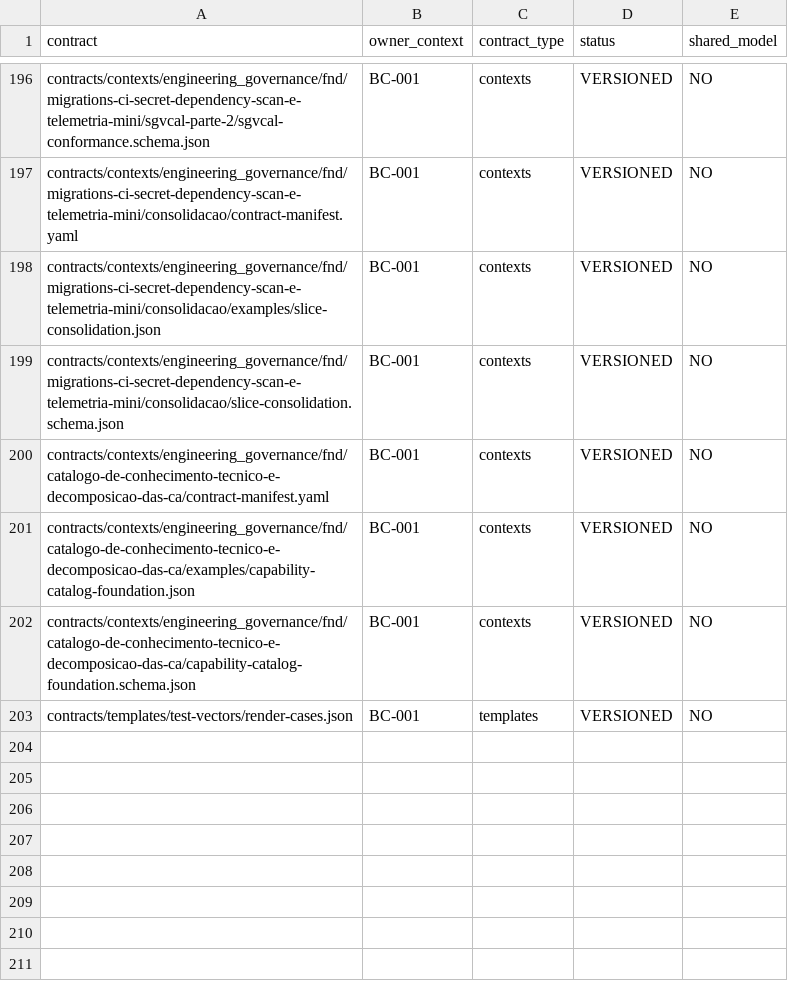
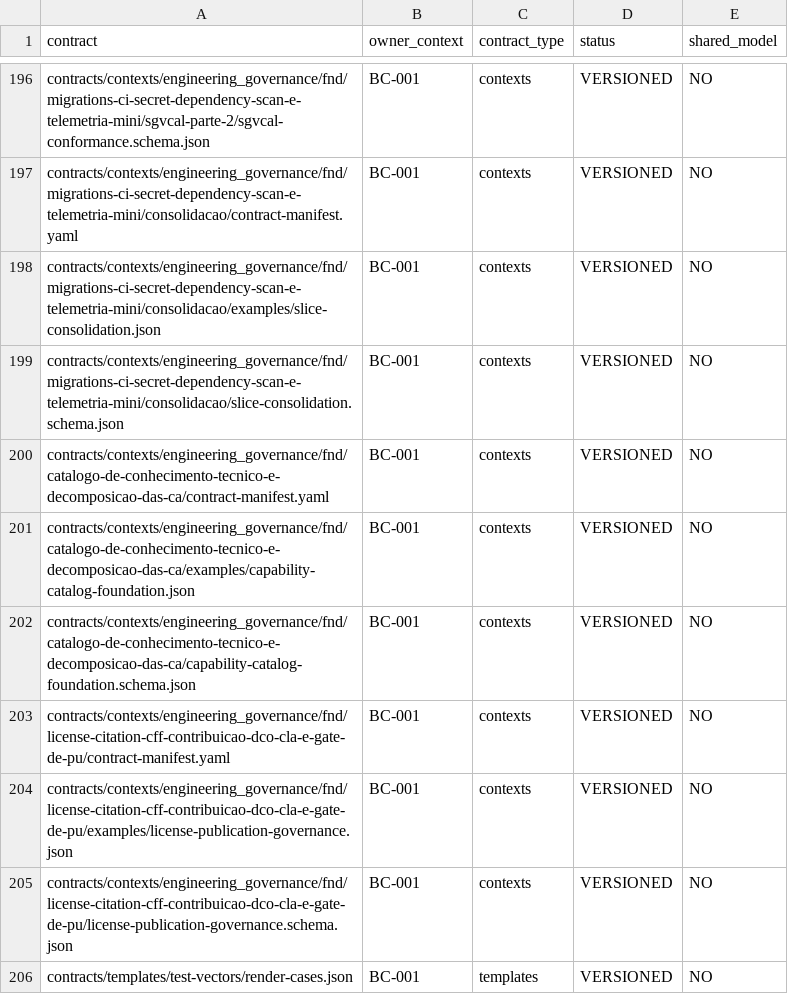
Before and after one commit to raphaelperrut/DSGeorref, a CSV file: contracts/contexts/CONTEXT_CONTRACT_OWNERSHIP.csv, drawn as a sheet; only a part is shown, gaps mark what is left out.

Commit message:
feat(contracts): define ISSUE-0141 publication governance

```diff
--- a/contracts/contexts/CONTEXT_CONTRACT_OWNERSHIP.csv
+++ b/contracts/contexts/CONTEXT_CONTRACT_OWNERSHIP.csv
@@ -202,2 +202,5 @@ contracts/contexts/engineering_governance/fnd/catalogo-de-conhecimento-tecnico-e
 contracts/contexts/engineering_governance/fnd/catalogo-de-conhecimento-tecnico-e-decomposicao-das-ca/capability-catalog-foundation.schema.json,BC-001,contexts,VERSIONED,NO
+contracts/contexts/engineering_governance/fnd/license-citation-cff-contribuicao-dco-cla-e-gate-de-pu/contract-manifest.yaml,BC-001,contexts,VERSIONED,NO
+contracts/contexts/engineering_governance/fnd/license-citation-cff-contribuicao-dco-cla-e-gate-de-pu/examples/license-publication-governance.json,BC-001,contexts,VERSIONED,NO
+contracts/contexts/engineering_governance/fnd/license-citation-cff-contribuicao-dco-cla-e-gate-de-pu/license-publication-governance.schema.json,BC-001,contexts,VERSIONED,NO
 contracts/templates/test-vectors/render-cases.json,BC-001,templates,VERSIONED,NO
```
Also changed, not shown: 5 other files.
